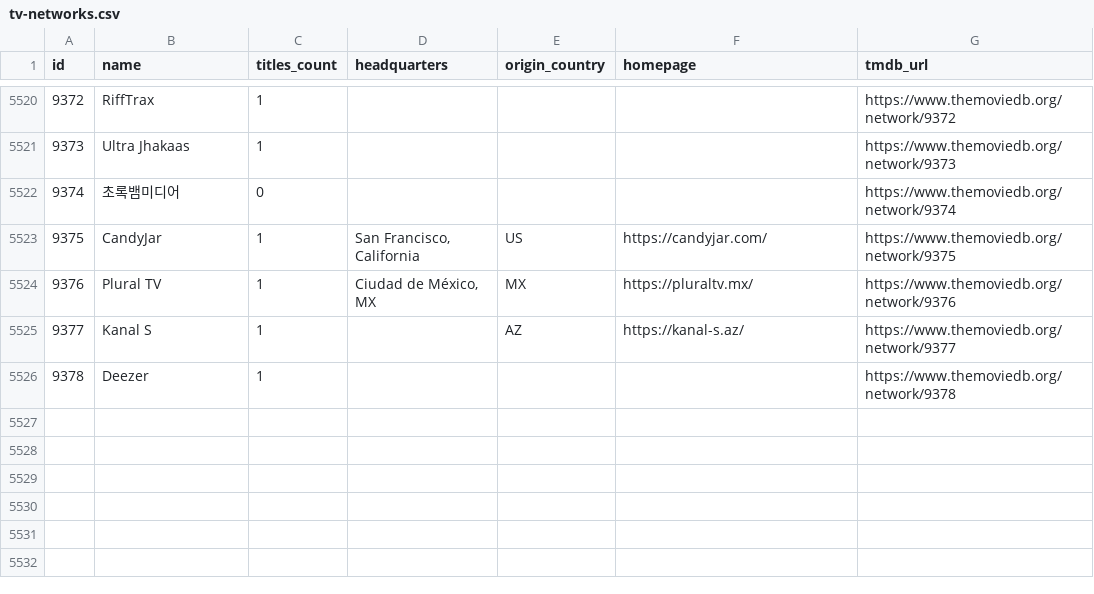
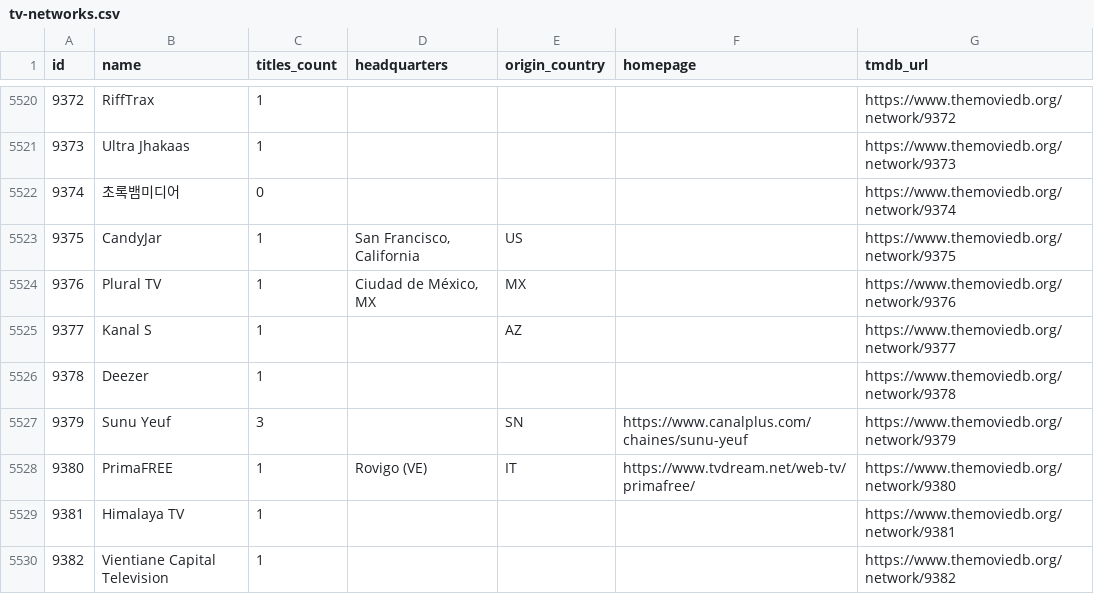
Before and after one commit to davecollections/tmdb-id-lookup, a CSV file: data/tv-networks.csv, drawn as a sheet; only a part is shown, gaps mark what is left out.

```diff
--- a/data/tv-networks.csv
+++ b/data/tv-networks.csv
@@ -5522,5 +5522,9 @@ id,name,titles_count,headquarters,origin_country,homepage,tmdb_url
 9374,초록뱀미디어,0,,,,https://www.themoviedb.org/network/9374
-9375,CandyJar,1,"San Francisco, California",US,https://candyjar.com/,https://www.themoviedb.org/network/9375
-9376,Plural TV,1,"Ciudad de México, MX",MX,https://pluraltv.mx/,https://www.themoviedb.org/network/9376
-9377,Kanal S,1,,AZ,https://kanal-s.az/,https://www.themoviedb.org/network/9377
+9375,CandyJar,1,"San Francisco, California",US,,https://www.themoviedb.org/network/9375
+9376,Plural TV,1,"Ciudad de México, MX",MX,,https://www.themoviedb.org/network/9376
+9377,Kanal S,1,,AZ,,https://www.themoviedb.org/network/9377
 9378,Deezer,1,,,,https://www.themoviedb.org/network/9378
+9379,Sunu Yeuf,3,,SN,https://www.canalplus.com/chaines/sunu-yeuf,https://www.themoviedb.org/network/9379
+9380,PrimaFREE,1,Rovigo (VE),IT,https://www.tvdream.net/web-tv/primafree/,https://www.themoviedb.org/network/9380
+9381,Himalaya TV,1,,,,https://www.themoviedb.org/network/9381
+9382,Vientiane Capital Television,1,,,,https://www.themoviedb.org/network/9382
```
Also changed, not shown: 3 other files.
